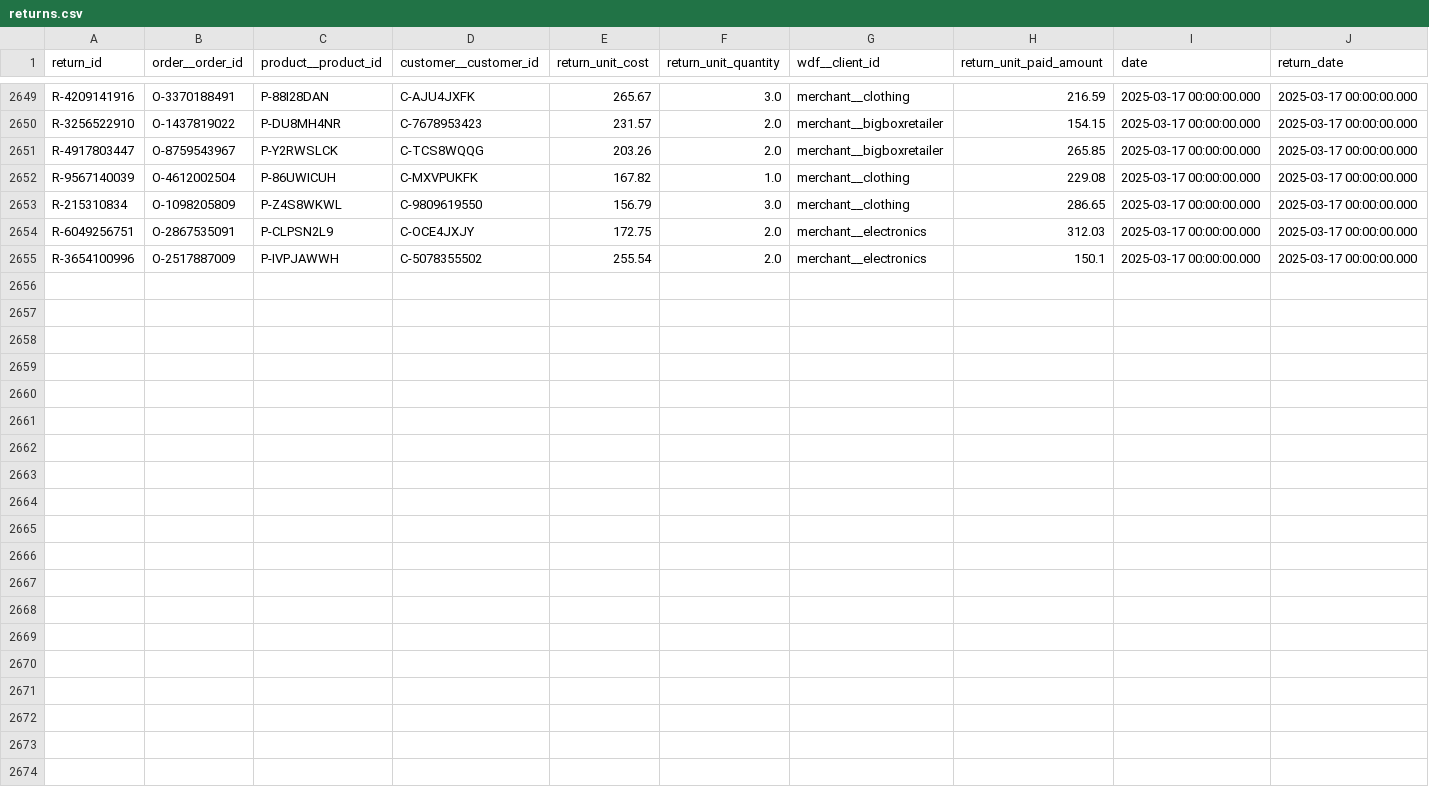
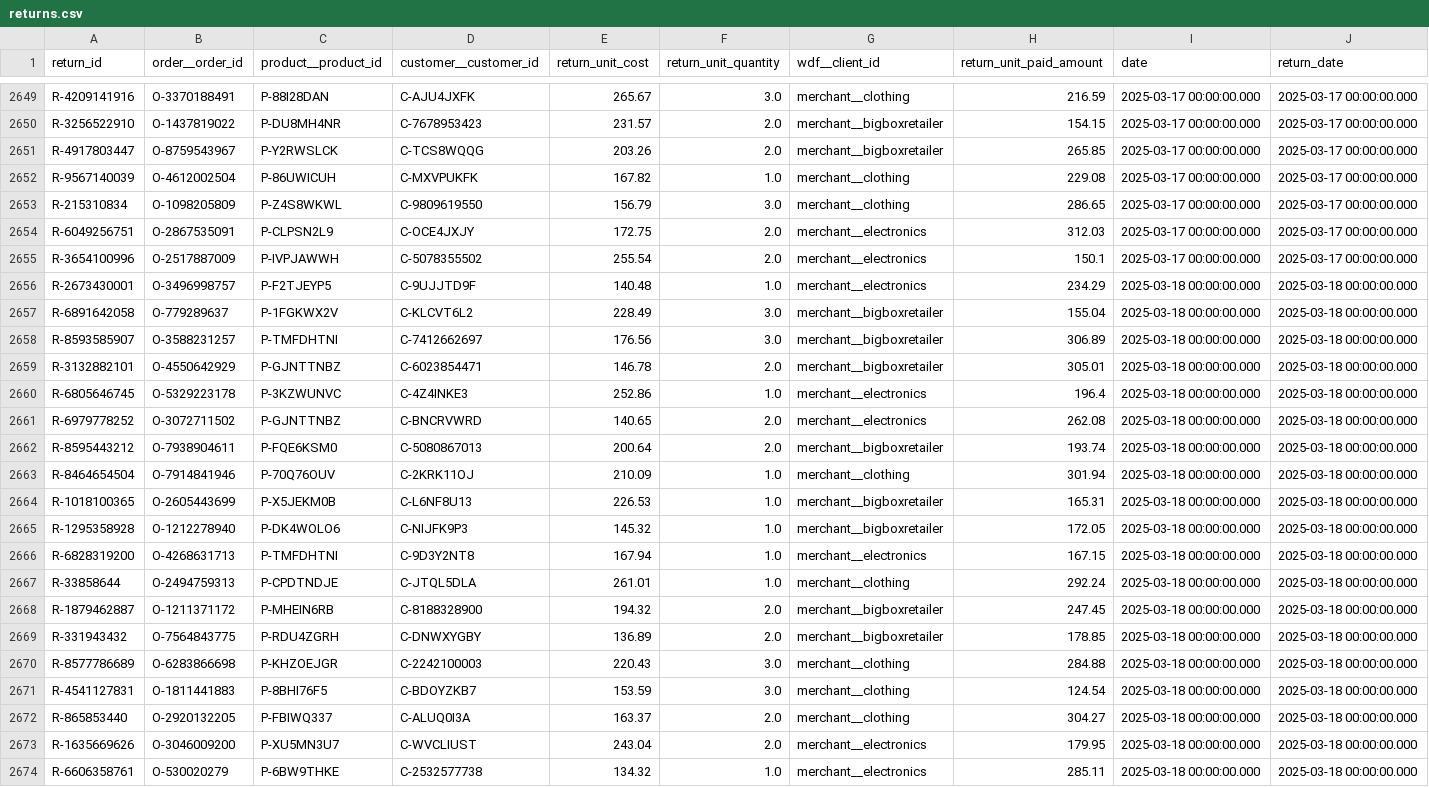
Before and after one commit to janpansky/demo_data, a CSV file: data/returns.csv, drawn as a sheet; only a part is shown, gaps mark what is left out; the diff names each change by its address in the sheet, - before the commit and + after, or states it on an @@ line.

```diff
--- a/data/returns.csv
+++ b/data/returns.csv
+row 2656: R-2673430001 | O-3496998757 | P-F2TJEYP5 | C-9UJJTD9F | 140.48 | 1.0 | merchant__electronics | 234.29 | 2025-03-18 00:00:00.000 | 2025-03-18 00:00:00.000
+row 2657: R-6891642058 | O-779289637 | P-1FGKWX2V | C-KLCVT6L2 | 228.49 | 3.0 | merchant__bigboxretailer | 155.04 | 2025-03-18 00:00:00.000 | 2025-03-18 00:00:00.000
+row 2658: R-8593585907 | O-3588231257 | P-TMFDHTNI | C-7412662697 | 176.56 | 3.0 | merchant__bigboxretailer | 306.89 | 2025-03-18 00:00:00.000 | 2025-03-18 00:00:00.000
+row 2659: R-3132882101 | O-4550642929 | P-GJNTTNBZ | C-6023854471 | 146.78 | 2.0 | merchant__bigboxretailer | 305.01 | 2025-03-18 00:00:00.000 | 2025-03-18 00:00:00.000
+row 2660: R-6805646745 | O-5329223178 | P-3KZWUNVC | C-4Z4INKE3 | 252.86 | 1.0 | merchant__electronics | 196.4 | 2025-03-18 00:00:00.000 | 2025-03-18 00:00:00.000
+row 2661: R-6979778252 | O-3072711502 | P-GJNTTNBZ | C-BNCRVWRD | 140.65 | 2.0 | merchant__electronics | 262.08 | 2025-03-18 00:00:00.000 | 2025-03-18 00:00:00.000
+row 2662: R-8595443212 | O-7938904611 | P-FQE6KSM0 | C-5080867013 | 200.64 | 2.0 | merchant__bigboxretailer | 193.74 | 2025-03-18 00:00:00.000 | 2025-03-18 00:00:00.000
+row 2663: R-8464654504 | O-7914841946 | P-70Q76OUV | C-2KRK11OJ | 210.09 | 1.0 | merchant__clothing | 301.94 | 2025-03-18 00:00:00.000 | 2025-03-18 00:00:00.000
+row 2664: R-1018100365 | O-2605443699 | P-X5JEKM0B | C-L6NF8U13 | 226.53 | 1.0 | merchant__bigboxretailer | 165.31 | 2025-03-18 00:00:00.000 | 2025-03-18 00:00:00.000
+row 2665: R-1295358928 | O-1212278940 | P-DK4WOLO6 | C-NIJFK9P3 | 145.32 | 1.0 | merchant__bigboxretailer | 172.05 | 2025-03-18 00:00:00.000 | 2025-03-18 00:00:00.000
+row 2666: R-6828319200 | O-4268631713 | P-TMFDHTNI | C-9D3Y2NT8 | 167.94 | 1.0 | merchant__electronics | 167.15 | 2025-03-18 00:00:00.000 | 2025-03-18 00:00:00.000
+row 2667: R-33858644 | O-2494759313 | P-CPDTNDJE | C-JTQL5DLA | 261.01 | 1.0 | merchant__clothing | 292.24 | 2025-03-18 00:00:00.000 | 2025-03-18 00:00:00.000
+row 2668: R-1879462887 | O-1211371172 | P-MHEIN6RB | C-8188328900 | 194.32 | 2.0 | merchant__bigboxretailer | 247.45 | 2025-03-18 00:00:00.000 | 2025-03-18 00:00:00.000
+row 2669: R-331943432 | O-7564843775 | P-RDU4ZGRH | C-DNWXYGBY | 136.89 | 2.0 | merchant__bigboxretailer | 178.85 | 2025-03-18 00:00:00.000 | 2025-03-18 00:00:00.000
+row 2670: R-8577786689 | O-6283866698 | P-KHZOEJGR | C-2242100003 | 220.43 | 3.0 | merchant__clothing | 284.88 | 2025-03-18 00:00:00.000 | 2025-03-18 00:00:00.000
+row 2671: R-4541127831 | O-1811441883 | P-8BHI76F5 | C-BDOYZKB7 | 153.59 | 3.0 | merchant__clothing | 124.54 | 2025-03-18 00:00:00.000 | 2025-03-18 00:00:00.000
+row 2672: R-865853440 | O-2920132205 | P-FBIWQ337 | C-ALUQ0I3A | 163.37 | 2.0 | merchant__clothing | 304.27 | 2025-03-18 00:00:00.000 | 2025-03-18 00:00:00.000
+row 2673: R-1635669626 | O-3046009200 | P-XU5MN3U7 | C-WVCLIUST | 243.04 | 2.0 | merchant__electronics | 179.95 | 2025-03-18 00:00:00.000 | 2025-03-18 00:00:00.000
+row 2674: R-6606358761 | O-530020279 | P-6BW9THKE | C-2532577738 | 134.32 | 1.0 | merchant__electronics | 285.11 | 2025-03-18 00:00:00.000 | 2025-03-18 00:00:00.000
```
Also changed, not shown: data/customer.csv, 1 other file.
